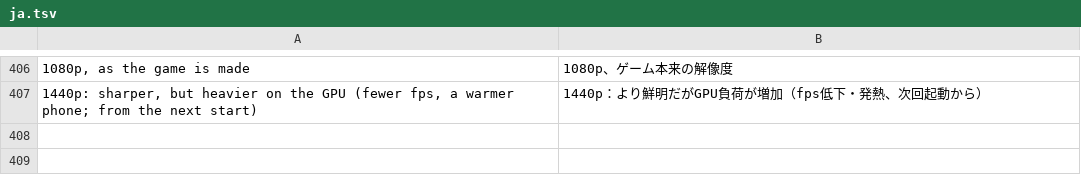
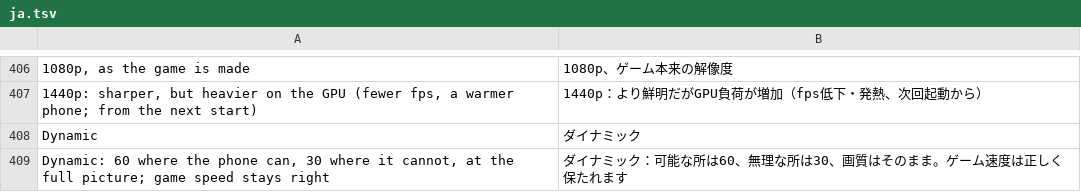
Before and after one commit to drglitchyphd/Galar-Native-Android, a TSV file: dm/android/app/assets/lang/ja.tsv, drawn as a sheet; only a part is shown, gaps mark what is left out; the diff names each change by its address in the sheet, - before the commit and + after, or states it on an @@ line.

Commit message:
Frame rate: Dynamic (60 where the phone can, 30 where it cannot, at the full picture), and the fps guard's target follows the frame rate live
DM_FPS_TARGET=dyn: everything that reads the target sees 60 (the live
rate, the window's rate, pacing), the fps guard defends 30 only, so the
picture is not lowered to hold 60 (60 still does that). Auto / 30 / 60 /
Dynamic all switch while playing; the guard's target changes with them
(it stayed at the start's before). Menu texts es / pt / fr / ja.

```diff
--- a/dm/android/app/assets/lang/ja.tsv
+++ b/dm/android/app/assets/lang/ja.tsv
+row 408: Dynamic | ダイナミック
+row 409: Dynamic: 60 where the phone can, 30 where it cannot, at the full picture; game speed stays right | ダイナミック：可能な所は60、無理な所は30、画質はそのまま。ゲーム速度は正しく保たれます
```
Also changed, not shown: dm/android/app/assets/lang/es.tsv, dm/android/app/assets/lang/fr.tsv, 3 other files.
